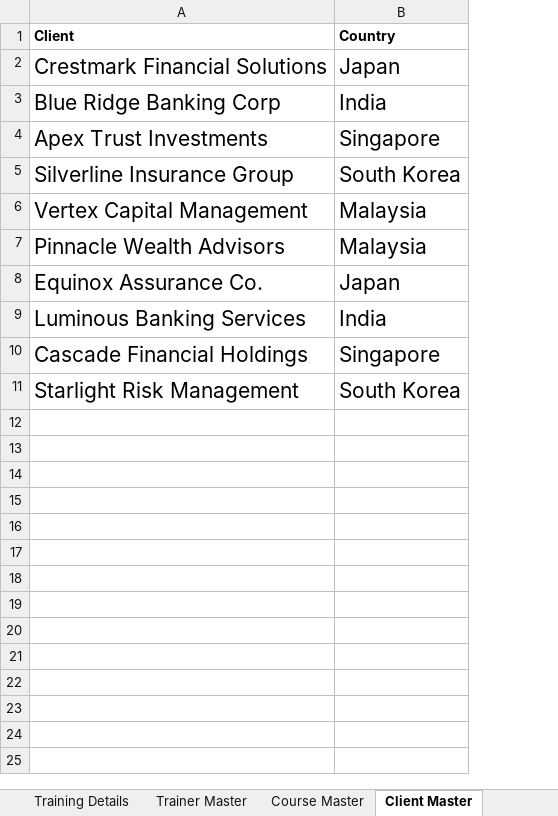
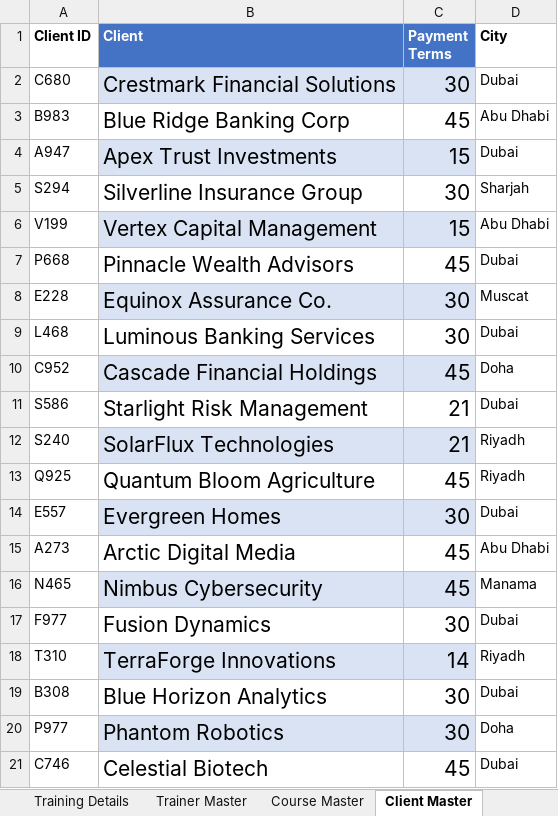
Before and after one commit to sunil-mnair/curriculum, an Excel workbook: powerbi/The Training Company.xlsx, sheet Client Master, drawn as a sheet; values as stored, in another font and other column widths than the file's, no borders; table styles not drawn; removed rows and columns are numbered as before the commit, all else as after; the diff names each change by its address in the sheet, - before the commit and + after, or states it on an @@ line.

```diff
--- a/powerbi/The Training Company.xlsx (sheet Client Master)
+++ b/powerbi/The Training Company.xlsx (sheet Client Master)
+column A (Client ID), rows 2-11: C680 | B983 | A947 | S294 | V199 | P668 | E228 | L468 | C952 | S586
-column B (Country), rows 2-11: Japan | India | Singapore | South Korea | Malaysia | Malaysia | Japan | India | Singapore | South Korea
+column C (Payment Terms), rows 2-11: 30 | 45 | 15 | 30 | 15 | 45 | 30 | 30 | 45 | 21
+column D (City), rows 2-11: Dubai | Abu Dhabi | Dubai | Sharjah | Abu Dhabi | Dubai | Muscat | Dubai | Doha | Dubai
@@ B1 fill: none → #4472C4, text colour: black → #FFFFFF @@
-B2 fill: none
+B2 fill: #DAE3F3
-B4 fill: none
+B4 fill: #DAE3F3
-B6 fill: none
+B6 fill: #DAE3F3
-B8 fill: none
+B8 fill: #DAE3F3
-B10 fill: none
+B10 fill: #DAE3F3
+row 12: S240 | SolarFlux Technologies | 21 | Riyadh
+row 13: Q925 | Quantum Bloom Agriculture | 45 | Riyadh
+row 14: E557 | Evergreen Homes | 30 | Dubai
+row 15: A273 | Arctic Digital Media | 45 | Abu Dhabi
+row 16: N465 | Nimbus Cybersecurity | 45 | Manama
+row 17: F977 | Fusion Dynamics | 30 | Dubai
+row 18: T310 | TerraForge Innovations | 14 | Riyadh
+row 19: B308 | Blue Horizon Analytics | 30 | Dubai
+row 20: P977 | Phantom Robotics | 30 | Doha
+row 21: C746 | Celestial Biotech | 45 | Dubai
```
Also changed, not shown: sheet Training Details, sheet Trainer Master, sheet Course Master, formulas that keep their value, 2 other files.
